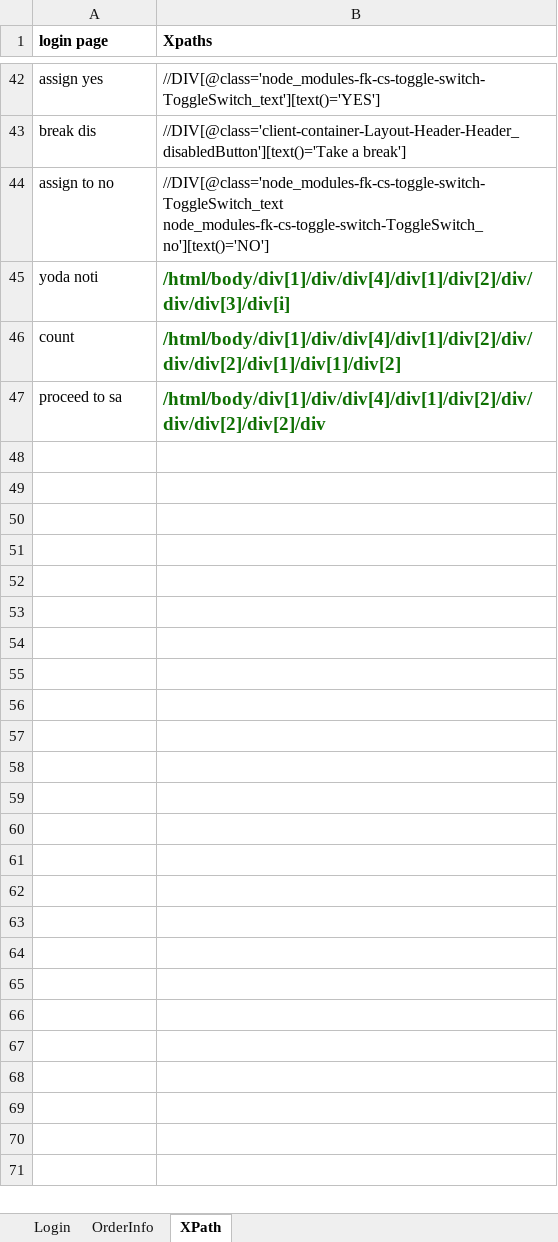
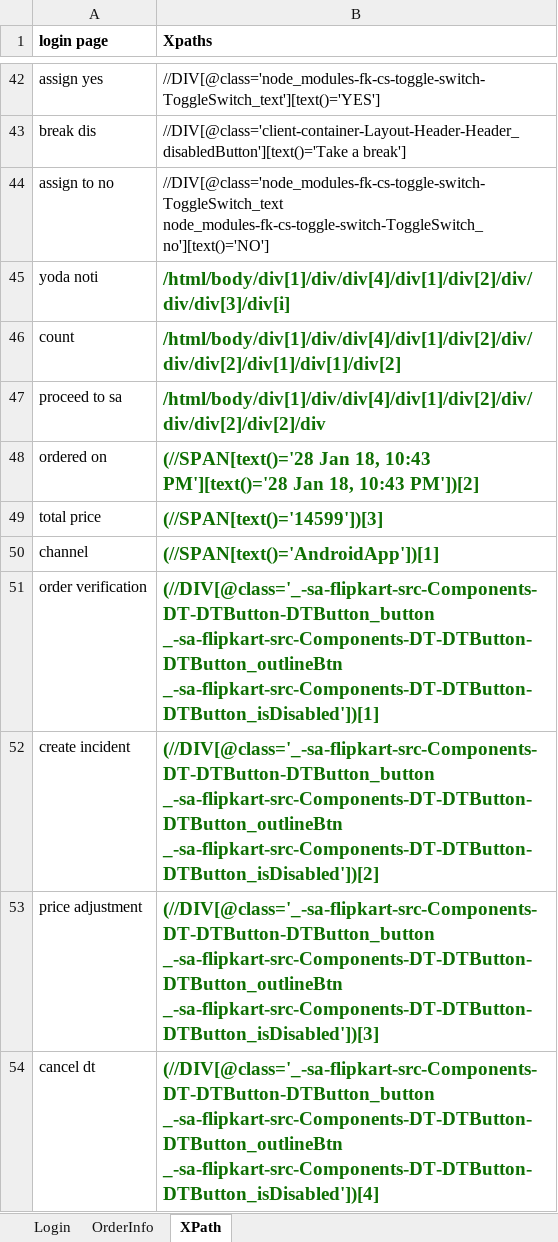
Before and after one commit to rkantjha/SA, an Excel workbook: SA_Info.xlsx, sheet XPath, drawn as a sheet; only a part is shown, gaps mark what is left out; values as stored, in another font and other column widths than the file's, no borders; the diff names each change by its address in the sheet, - before the commit and + after, or states it on an @@ line.

Commit message:
commit with excel file

```diff
--- a/SA_Info.xlsx (sheet XPath)
+++ b/SA_Info.xlsx (sheet XPath)
+row 48: ordered on | (//SPAN[text()='28 Jan 18, 10:43 PM'][text()='28 Jan 18, 10:43 PM'])[2]
+row 49: total price | (//SPAN[text()='14599'])[3]
+row 50: channel | (//SPAN[text()='AndroidApp'])[1]
+row 51: order verification | (//DIV[@class='_-sa-flipkart-src-Components-DT-DTButton-DTButton_button _-sa-flipkart-src-Components-DT-DTButton-DTButton_outlineBtn _-sa-flipkart-src-Components-DT-DTButton-DTButton_isDisabled'])[1]
+row 52: create incident | (//DIV[@class='_-sa-flipkart-src-Components-DT-DTButton-DTButton_button _-sa-flipkart-src-Components-DT-DTButton-DTButton_outlineBtn _-sa-flipkart-src-Components-DT-DTButton-DTButton_isDisabled'])[2]
+row 53: price adjustment | (//DIV[@class='_-sa-flipkart-src-Components-DT-DTButton-DTButton_button _-sa-flipkart-src-Components-DT-DTButton-DTButton_outlineBtn _-sa-flipkart-src-Components-DT-DTButton-DTButton_isDisabled'])[3]
+row 54: cancel dt | (//DIV[@class='_-sa-flipkart-src-Components-DT-DTButton-DTButton_button _-sa-flipkart-src-Components-DT-DTButton-DTButton_outlineBtn _-sa-flipkart-src-Components-DT-DTButton-DTButton_isDisabled'])[4]
```
Also changed, not shown: 1 other file.
